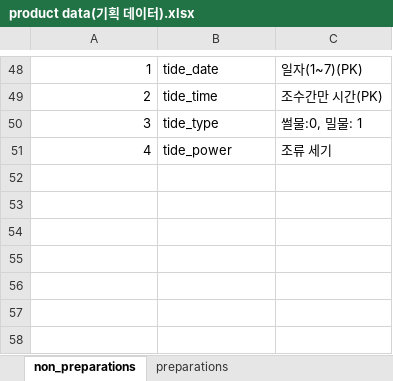
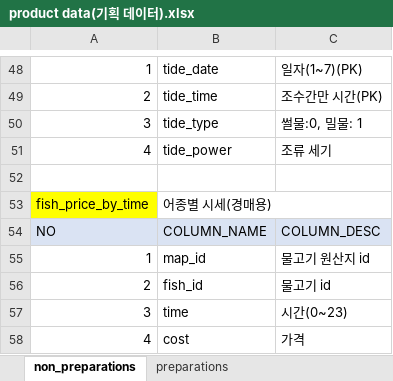
Before and after one commit to nayoonv/game-uruk2, an Excel workbook: product data(기획 데이터).xlsx, sheet non_preparations, drawn as a sheet; only a part is shown, gaps mark what is left out; values as stored, in another font and other column widths than the file's, no borders; the diff names each change by its address in the sheet, - before the commit and + after, or states it on an @@ line.

```diff
--- a/product data(기획 데이터).xlsx (sheet non_preparations)
+++ b/product data(기획 데이터).xlsx (sheet non_preparations)
+row 52: (empty)
+row 53: fish_price_by_time | 어종별 시세(경매용)
+row 54: NO | COLUMN_NAME | COLUMN_DESC
+row 55: 1 | map_id | 물고기 원산지 id
+row 56: 2 | fish_id | 물고기 id
+row 57: 3 | time | 시간(0~23)
+row 58: 4 | cost | 가격
```
Also changed, not shown: sheet preparations.
